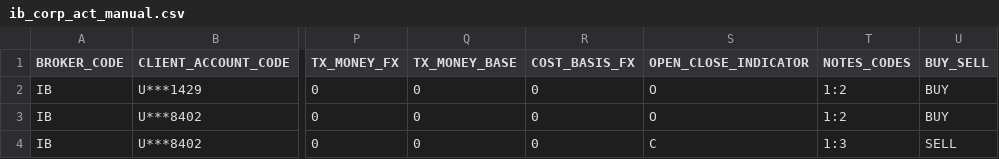
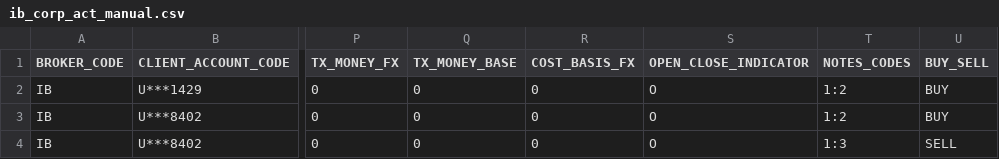
Before and after one commit to pragmatic-data/stonks, a CSV file: seeds/ib_corp_act_manual.csv, drawn as a sheet; only a part is shown, gaps mark what is left out; the diff names each change by its address in the sheet, - before the commit and + after, or states it on an @@ line.

Commit message:
Fix to OpenClosedPosition column in TSLA corp act

```diff
--- a/seeds/ib_corp_act_manual.csv
+++ b/seeds/ib_corp_act_manual.csv
-S4 (OPEN_CLOSE_INDICATOR): C
+S4 (OPEN_CLOSE_INDICATOR): O
```
